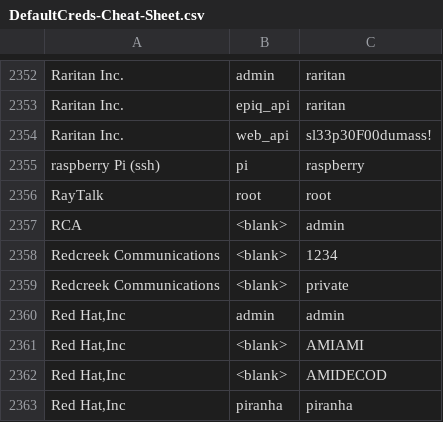
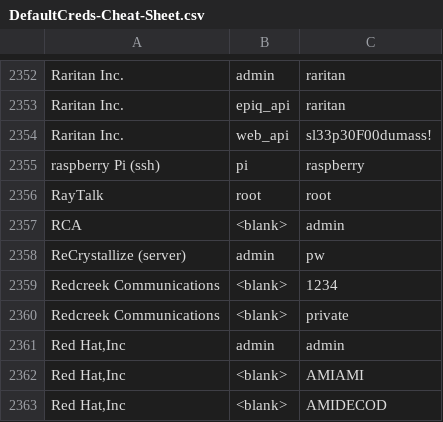
Before and after one commit to ihebski/DefaultCreds-cheat-sheet, a CSV file: DefaultCreds-Cheat-Sheet.csv, drawn as a sheet; only a part is shown, gaps mark what is left out; the shorter side is filled out with more unchanged rows; the diff names each change by its address in the sheet, - before the commit and + after, or states it on an @@ line.

Commit message:
Added ReCrystallize

```diff
--- a/DefaultCreds-Cheat-Sheet.csv
+++ b/DefaultCreds-Cheat-Sheet.csv
+row 2358: ReCrystallize (server) | admin | pw
```
